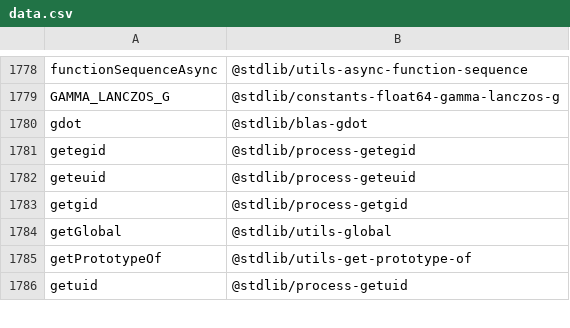
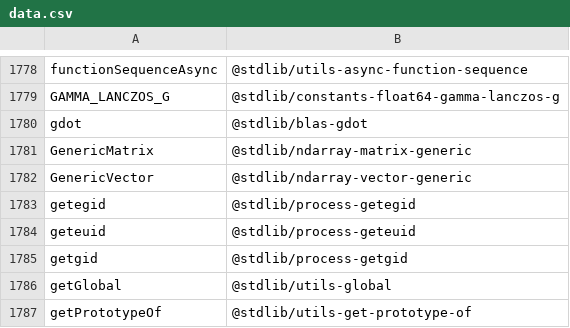
Before and after one commit to stdlib-js/namespace-alias2standalone, a CSV file: data/data.csv, drawn as a sheet; only a part is shown, gaps mark what is left out; the shorter side is filled out with more unchanged rows; the diff names each change by its address in the sheet, - before the commit and + after, or states it on an @@ line.

```diff
--- a/data/data.csv
+++ b/data/data.csv
+row 1781: GenericMatrix | @stdlib/ndarray-matrix-generic
+row 1782: GenericVector | @stdlib/ndarray-vector-generic
```
Also changed, not shown: 4 other files.
